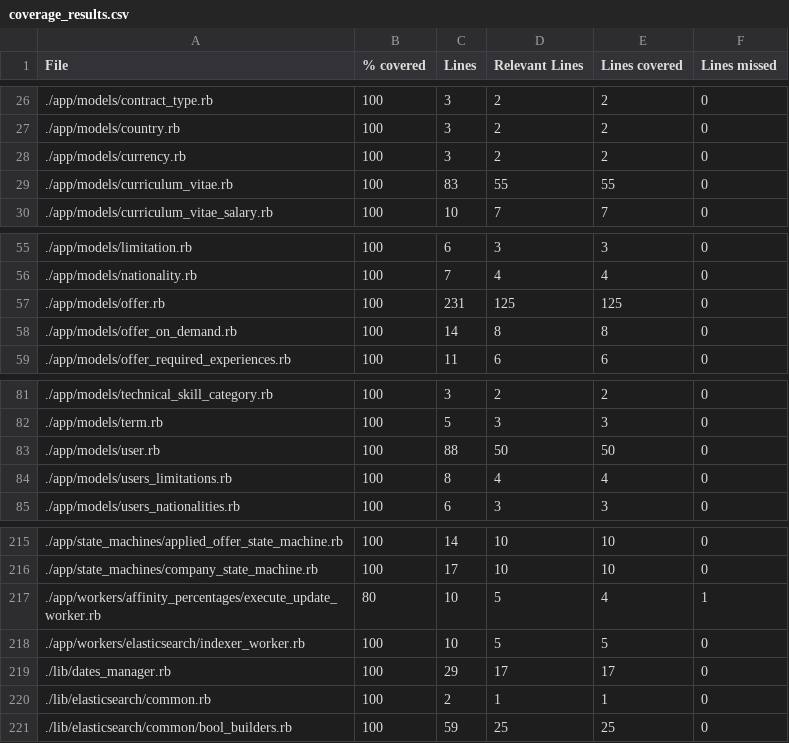
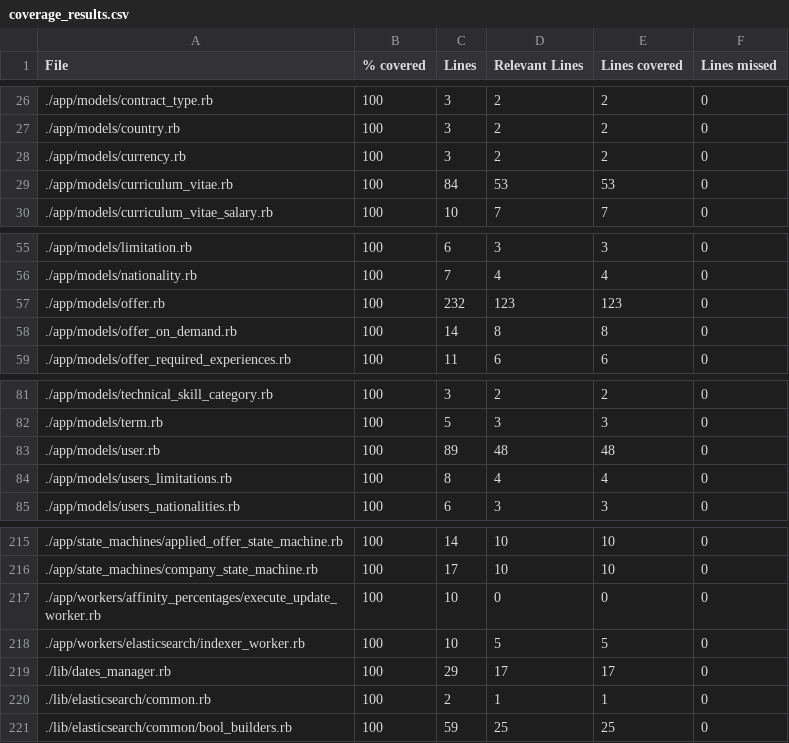
Before and after one commit to vlaguzman/hoytrabajas, a CSV file: coverage_results.csv, drawn as a sheet; only a part is shown, gaps mark what is left out.

```diff
--- a/coverage_results.csv
+++ b/coverage_results.csv
@@ -28,3 +28,3 @@ File,% covered,Lines,Relevant Lines,Lines covered,Lines missed
 "./app/models/currency.rb",100,3,2,2,0
-"./app/models/curriculum_vitae.rb",100,83,55,55,0
+"./app/models/curriculum_vitae.rb",100,84,53,53,0
 "./app/models/curriculum_vitae_salary.rb",100,10,7,7,0
@@ -56,3 +56,3 @@ File,% covered,Lines,Relevant Lines,Lines covered,Lines missed
 "./app/models/nationality.rb",100,7,4,4,0
-"./app/models/offer.rb",100,231,125,125,0
+"./app/models/offer.rb",100,232,123,123,0
 "./app/models/offer_on_demand.rb",100,14,8,8,0
@@ -82,3 +82,3 @@ File,% covered,Lines,Relevant Lines,Lines covered,Lines missed
 "./app/models/term.rb",100,5,3,3,0
-"./app/models/user.rb",100,88,50,50,0
+"./app/models/user.rb",100,89,48,48,0
 "./app/models/users_limitations.rb",100,8,4,4,0
@@ -216,3 +216,3 @@ File,% covered,Lines,Relevant Lines,Lines covered,Lines missed
 "./app/state_machines/company_state_machine.rb",100,17,10,10,0
-"./app/workers/affinity_percentages/execute_update_worker.rb",80,10,5,4,1
+"./app/workers/affinity_percentages/execute_update_worker.rb",100,10,0,0,0
 "./app/workers/elasticsearch/indexer_worker.rb",100,10,5,5,0
```
Also changed, not shown: 10 other files.
